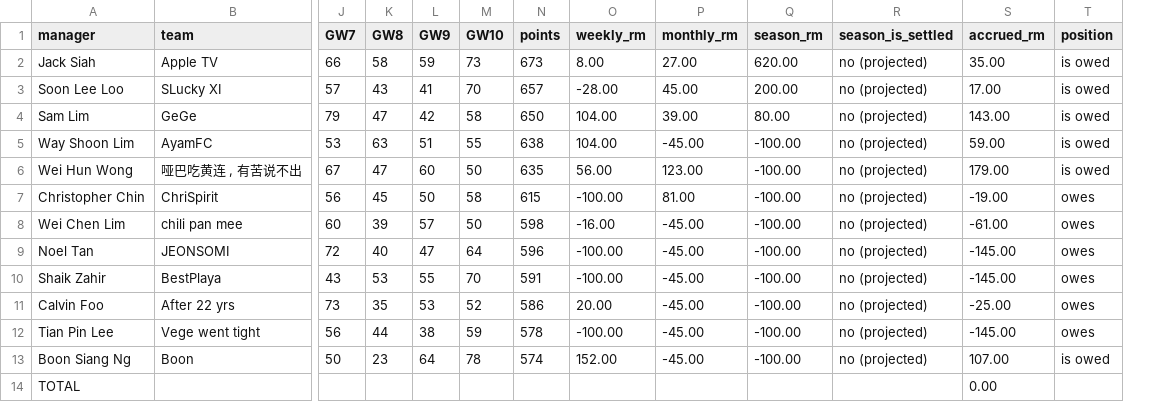
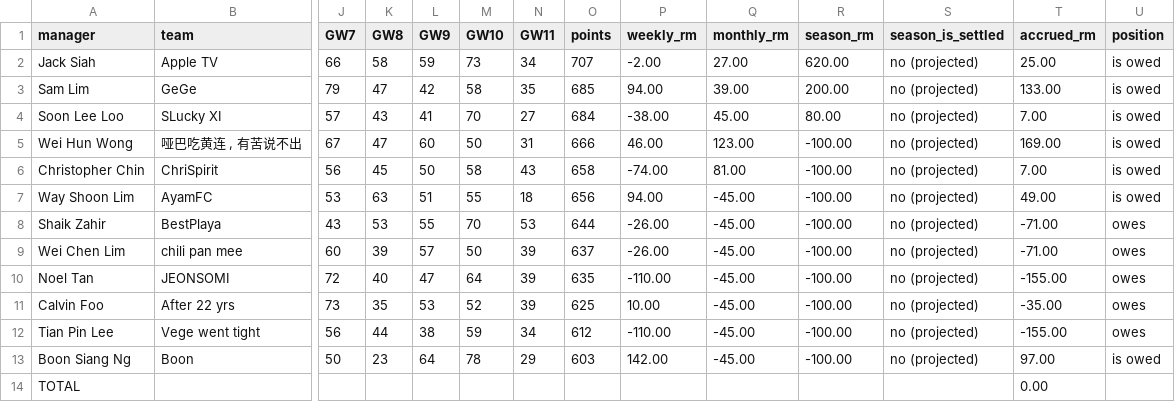
Before and after one commit to noeltan/superf-fpl-dash, a CSV file: backups/latest/ledger.csv, drawn as a sheet; only a part is shown, gaps mark what is left out; removed rows and columns are numbered as before the commit, all else as after; rows hold the shown columns only; the diff names each change by its address in the sheet, - before the commit and + after, or states it on an @@ line.

```diff
--- a/backups/latest/ledger.csv
+++ b/backups/latest/ledger.csv
+column N (GW11), rows 2-3: 34 | 35; rows 5-6: 31 | 43; rows 9-13: 39 | 39 | 39 | 34 | 29
-O2 (points): 673
+O2 (points): 707
-P2 (weekly_rm): 8.00
+P2 (weekly_rm): -2.00
-T2 (accrued_rm): 35.00
+T2 (accrued_rm): 25.00
-row 3: Soon Lee Loo | SLucky XI | 57 | 43 | 41 | 70 | 657 | -28.00 | 45.00 | 200.00 | no (projected) | 17.00 | is owed
-O3 (points): 650
+O3 (points): 685
-P3 (weekly_rm): 104.00
+P3 (weekly_rm): 94.00
-R3 (season_rm): 80.00
+R3 (season_rm): 200.00
-T3 (accrued_rm): 143.00
+T3 (accrued_rm): 133.00
-row 5: Way Shoon Lim | AyamFC | 53 | 63 | 51 | 55 | 638 | 104.00 | -45.00 | -100.00 | no (projected) | 59.00 | is owed
+row 4: Soon Lee Loo | SLucky XI | 57 | 43 | 41 | 70 | 27 | 684 | -38.00 | 45.00 | 80.00 | no (projected) | 7.00 | is owed
-O5 (points): 635
+O5 (points): 666
-P5 (weekly_rm): 56.00
+P5 (weekly_rm): 46.00
-T5 (accrued_rm): 179.00
+T5 (accrued_rm): 169.00
-O6 (points): 615
+O6 (points): 658
-P6 (weekly_rm): -100.00
+P6 (weekly_rm): -74.00
-T6 (accrued_rm): -19.00
+T6 (accrued_rm): 7.00
-U6 (position): owes
+U6 (position): is owed
+row 7: Way Shoon Lim | AyamFC | 53 | 63 | 51 | 55 | 18 | 656 | 94.00 | -45.00 | -100.00 | no (projected) | 49.00 | is owed
+row 8: Shaik Zahir | BestPlaya | 43 | 53 | 55 | 70 | 53 | 644 | -26.00 | -45.00 | -100.00 | no (projected) | -71.00 | owes
-O9 (points): 598
+O9 (points): 637
-P9 (weekly_rm): -16.00
+P9 (weekly_rm): -26.00
-T9 (accrued_rm): -61.00
+T9 (accrued_rm): -71.00
-O10 (points): 596
+O10 (points): 635
-P10 (weekly_rm): -100.00
+P10 (weekly_rm): -110.00
-T10 (accrued_rm): -145.00
+T10 (accrued_rm): -155.00
-row 10: Shaik Zahir | BestPlaya | 43 | 53 | 55 | 70 | 591 | -100.00 | -45.00 | -100.00 | no (projected) | -145.00 | owes
-O11 (points): 586
+O11 (points): 625
-P11 (weekly_rm): 20.00
+P11 (weekly_rm): 10.00
-T11 (accrued_rm): -25.00
+T11 (accrued_rm): -35.00
-O12 (points): 578
+O12 (points): 612
-P12 (weekly_rm): -100.00
+P12 (weekly_rm): -110.00
-T12 (accrued_rm): -145.00
+T12 (accrued_rm): -155.00
-O13 (points): 574
+O13 (points): 603
-P13 (weekly_rm): 152.00
+P13 (weekly_rm): 142.00
-T13 (accrued_rm): 107.00
+T13 (accrued_rm): 97.00
```
Also changed, not shown: backups/latest/gameweeks.csv, backups/latest/settle_up.csv, 12 other files.
